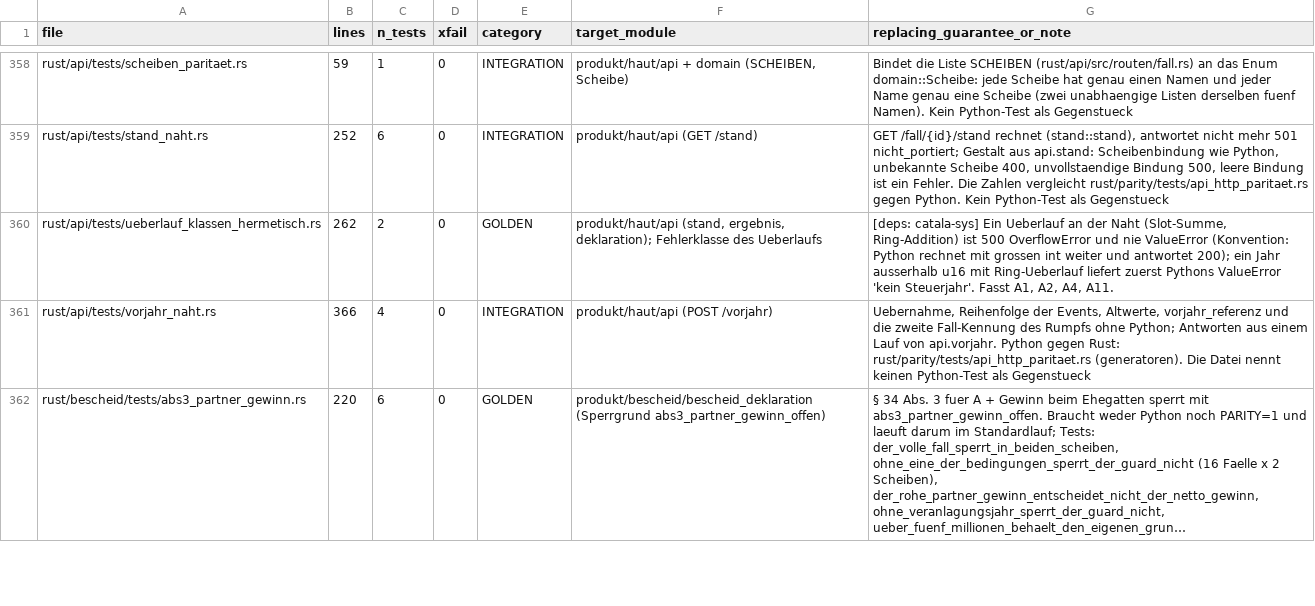
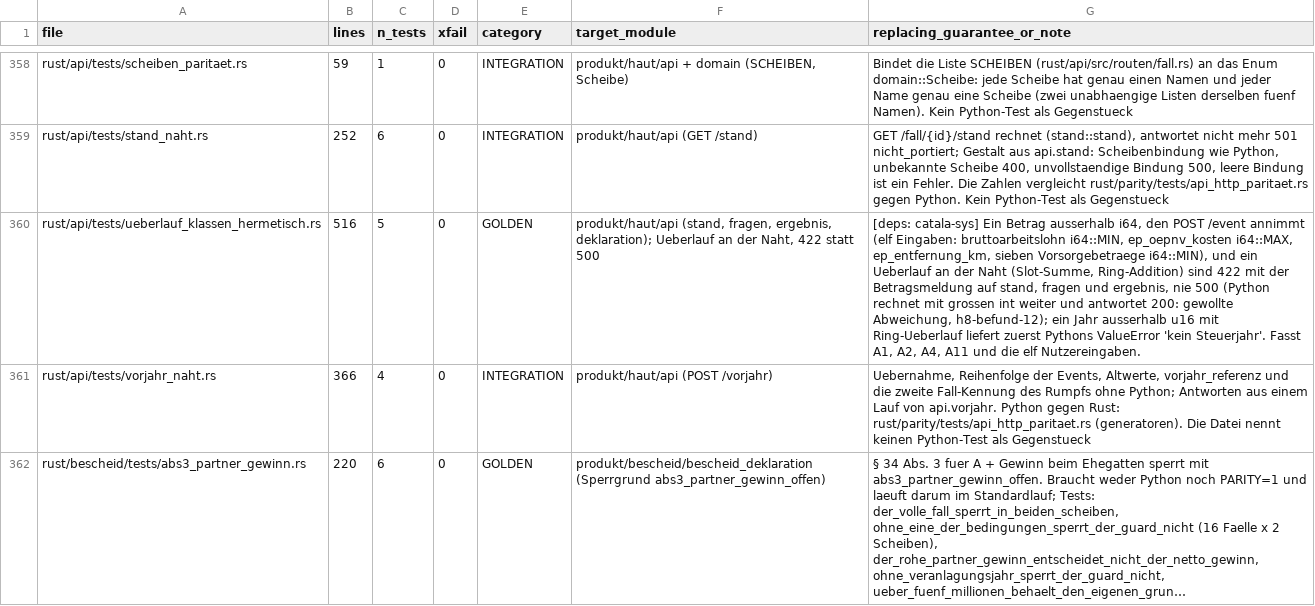
Before and after one commit to juliuswiener/taxgraph, a TSV file: rust/TESTMAP.tsv, drawn as a sheet; only a part is shown, gaps mark what is left out; long unchanged cells end in …; the diff covers the shown part only; the diff names each change by its address in the sheet, - before the commit and + after, or states it on an @@ line.

Commit message:
fix(api): ein Betrag ausserhalb i64 ist ein 422 mit klarer Meldung statt eines 500 (gewollte Abweichung, Python bleibt Orakel)
Befund: Ein Betrag, den POST /event annimmt, kann die Rechnung ueber i64 treiben (Euro in Cent).
Elf Eingaben erreichen das ueber HTTP: bruttoarbeitslohn = i64::MIN, ep_oepnv_kosten = i64::MAX,
ep_entfernung_km = i64::MAX und 10^17 (nur ergebnis) und sieben Vorsorgebetraege = i64::MIN.
Gemessen mit echtem Python-Server und echtem Rust-Server (NO_AUTH): Python rechnet mit
unbeschraenkten int weiter und antwortet auf stand, fragen und ergebnis mit 200; Rust
antwortete mit 500, einmal als CatalaError (Teil-2-Accessor, gruppiert in
BescheidFehler::python_klasse), einmal als OverflowError (Teil-1-Accessor) -- dieselbe Ursache
unter zwei Klassen.

Korrektur: stand.rs fangt jeden i64-Ueberlauf (BescheidFehler::ist_ueberlauf, SlotFehler::Ueberlauf,
IntervallFehler::Ueberlauf) an den zwei Stellen ab, durch die stand, fragen, ergebnis, deklaration und
einreichen ihre Fehler melden, und antwortet 422 mit "Ein eingegebener Betrag ist zu gross fuer die
Berechnung ...". Die Meldung traegt keinen Wert aus dem Store. Alles andere (Catala-, Parameter-,
Dezimalfehler) bleibt unveraendert.

Abweichung (REWRITE_PLAN.md §4): Eintrag 1c in dokumentierte_abweichungen (Python 200, Rust 422,
PARITY=1 gegen den echten Python-Server gruen); Test ueberlauf_klassen_hermetisch haelt die elf
Eingaben, fuenf Gegenproben (Python = Rust) und die vom Store abgewiesenen Felder fest.
Mutanten auf den neuen Code: 8 von 8 rot (F1-F8; F7 stellt den alten 500 wieder her).

Nicht geaendert: Ein Veranlagungsjahr ausserhalb von params/ ist ueber HTTP nicht erreichbar
(POST /fall prueft params/, kein Weg aendert das Jahr); der 500 aus domain::Vz bleibt.

```diff
--- a/rust/TESTMAP.tsv
+++ b/rust/TESTMAP.tsv
-B360 (lines): 262
+B360 (lines): 516
-C360 (n_tests): 2
+C360 (n_tests): 5
-F360 (target_module): produkt/haut/api (stand, ergebnis, deklaration); Fehlerklasse des Ueberlaufs
+F360 (target_module): produkt/haut/api (stand, fragen, ergebnis, deklaration); Ueberlauf an der Naht, 422 statt 500
-G360 (replacing_guarantee_or_note): …catala-sys] Ein Ueberlauf an der Naht (Slot-Summe, Ring-Addition) ist 500 OverflowError und nie ValueError (Konvention: Python rechnet mit grossen int weiter und antwortet 200); ein Jahr ausserhalb u16 mit Ring-Ueberlauf liefert zuerst Pythons ValueError 'kein Steuerjahr'. Fasst A1, A2, A4, A11.
+G360 (replacing_guarantee_or_note): …catala-sys] Ein Betrag ausserhalb i64, den POST /event annimmt (elf Eingaben: bruttoarbeitslohn i64::MIN, ep_oepnv_kosten i64::MAX, ep_entfernung_km, sieben Vorsorgebetraege i64::MIN), und ein Ueberlauf an der Naht (Slot-Summe, Ring-Addition) sind 422 mit der Betragsmeldung auf stand, fragen und ergebnis, nie 500 (Python rechnet mit grossen int weiter und antwortet 200: gewollte Abweichung, h8-befund-12); ein Jahr ausserhalb u16 mit Ring-Ueberlauf liefert zuerst Pythons ValueError 'kein Steuerjahr'. Fasst A1, A2, A4, A11 und die elf Nutzereingaben.
```
Also changed, not shown: 1 edited cell elsewhere in this file, 4 other files.
